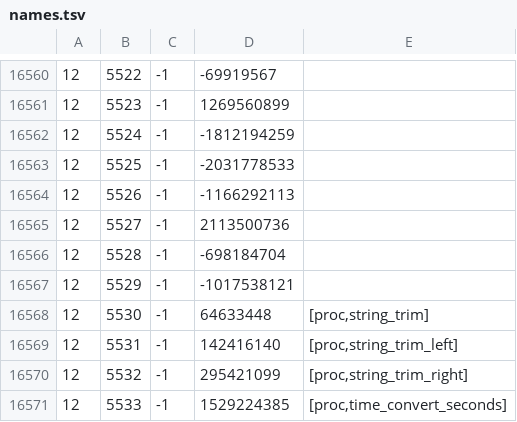
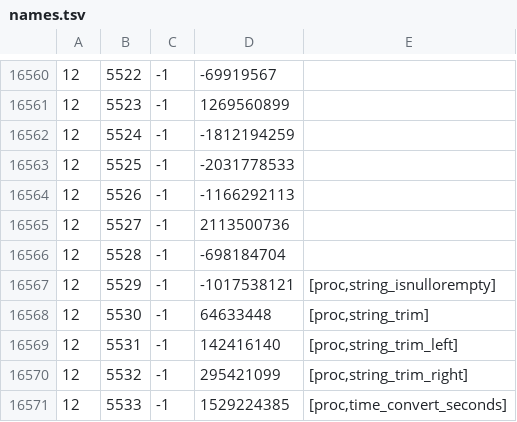
Before and after one commit to Joshua-F/cache-names, a TSV file: names.tsv, drawn as a sheet; only a part is shown, gaps mark what is left out.

Commit message:
Update names

```diff
--- a/names.tsv
+++ b/names.tsv
@@ -16566,3 +16566,3 @@
 12	5528	-1	-698184704	
-12	5529	-1	-1017538121	
+12	5529	-1	-1017538121	[proc,string_isnullorempty]
 12	5530	-1	64633448	[proc,string_trim]
```
Also changed, not shown: individual-names.tsv.
